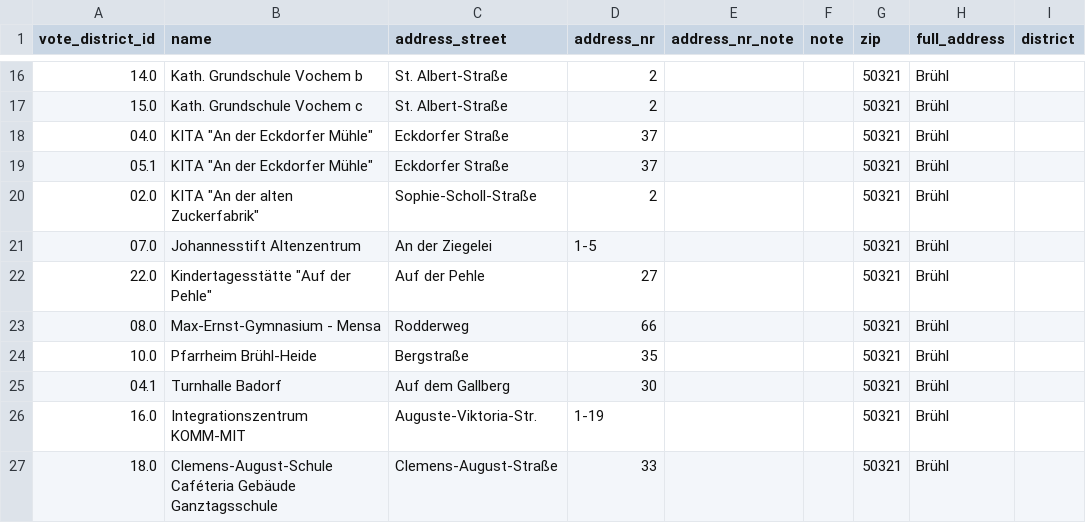
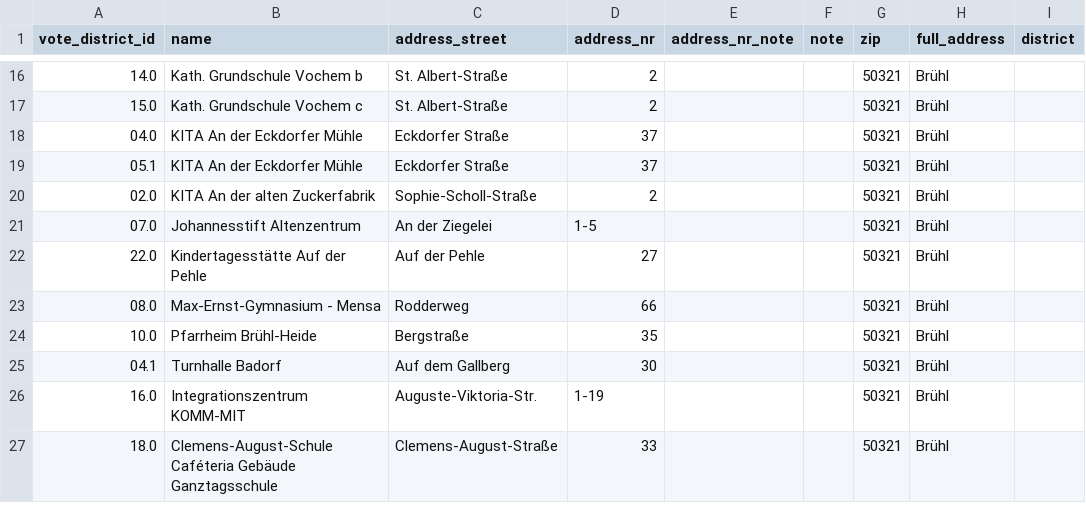
Before and after one commit to koos/wahllokalfinder-cgn, a CSV file: docs/bruehl/bundestagswahl-2017/Stations.csv, drawn as a sheet; only a part is shown, gaps mark what is left out; the diff names each change by its address in the sheet, - before the commit and + after, or states it on an @@ line.

Commit message:
Remove quotes from Stations

```diff
--- a/docs/bruehl/bundestagswahl-2017/Stations.csv
+++ b/docs/bruehl/bundestagswahl-2017/Stations.csv
-B18:B19 (name): KITA "An der Eckdorfer Mühle"
+B18:B19 (name): KITA An der Eckdorfer Mühle
-B20 (name): KITA "An der alten Zuckerfabrik"
+B20 (name): KITA An der alten Zuckerfabrik
-B22 (name): Kindertagesstätte "Auf der Pehle"
+B22 (name): Kindertagesstätte Auf der Pehle
```
Also changed, not shown: docs/bergheim/bundestagswahl-2017/Stations.csv, docs/elsdorf/bundestagswahl-2017/Stations.csv, 7 other files.
